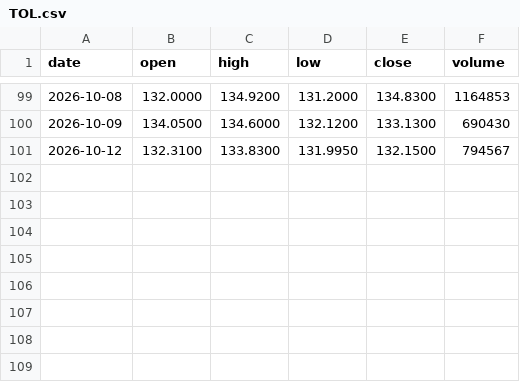
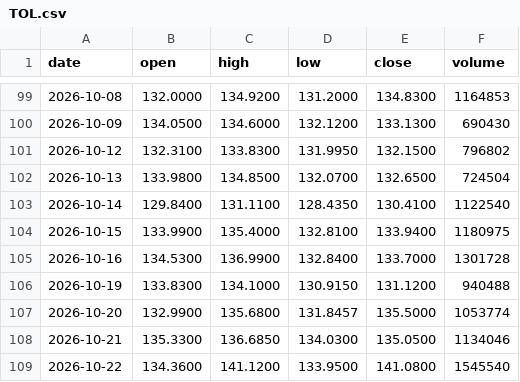
Before and after one commit to streetanalyst/streetanalyst-ohlcv-downloader, a CSV file: data/TOL.csv, drawn as a sheet; only a part is shown, gaps mark what is left out.

```diff
--- a/data/TOL.csv
+++ b/data/TOL.csv
@@ -100,2 +100,10 @@ date,open,high,low,close,volume
 2026-10-09,134.0500,134.6000,132.1200,133.1300,690430
-2026-10-12,132.3100,133.8300,131.9950,132.1500,794567
+2026-10-12,132.3100,133.8300,131.9950,132.1500,796802
+2026-10-13,133.9800,134.8500,132.0700,132.6500,724504
+2026-10-14,129.8400,131.1100,128.4350,130.4100,1122540
+2026-10-15,133.9900,135.4000,132.8100,133.9400,1180975
+2026-10-16,134.5300,136.9900,132.8400,133.7000,1301728
+2026-10-19,133.8300,134.1000,130.9150,131.1200,940488
+2026-10-20,132.9900,135.6800,131.8457,135.5000,1053774
+2026-10-21,135.3300,136.6850,134.0300,135.0500,1134046
+2026-10-22,134.3600,141.1200,133.9500,141.0800,1545540
```
Also changed, not shown: data/BIIB.csv, data/ED.csv, 27 other files.
